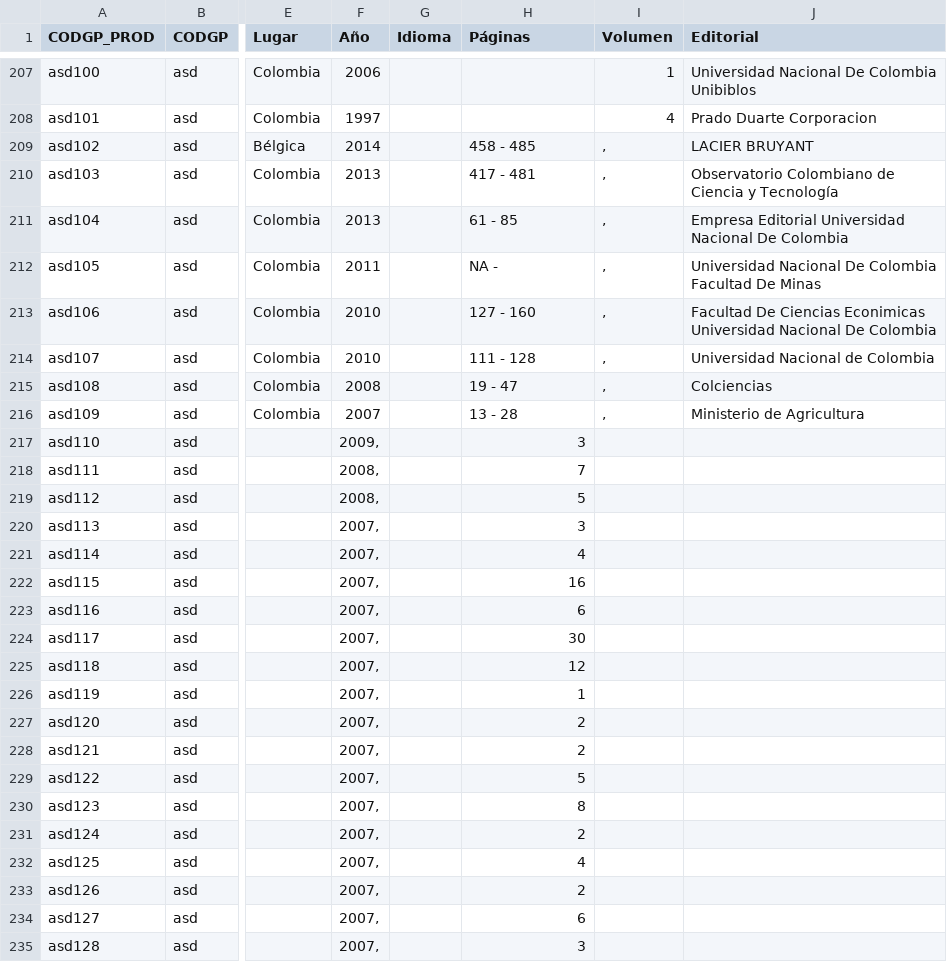
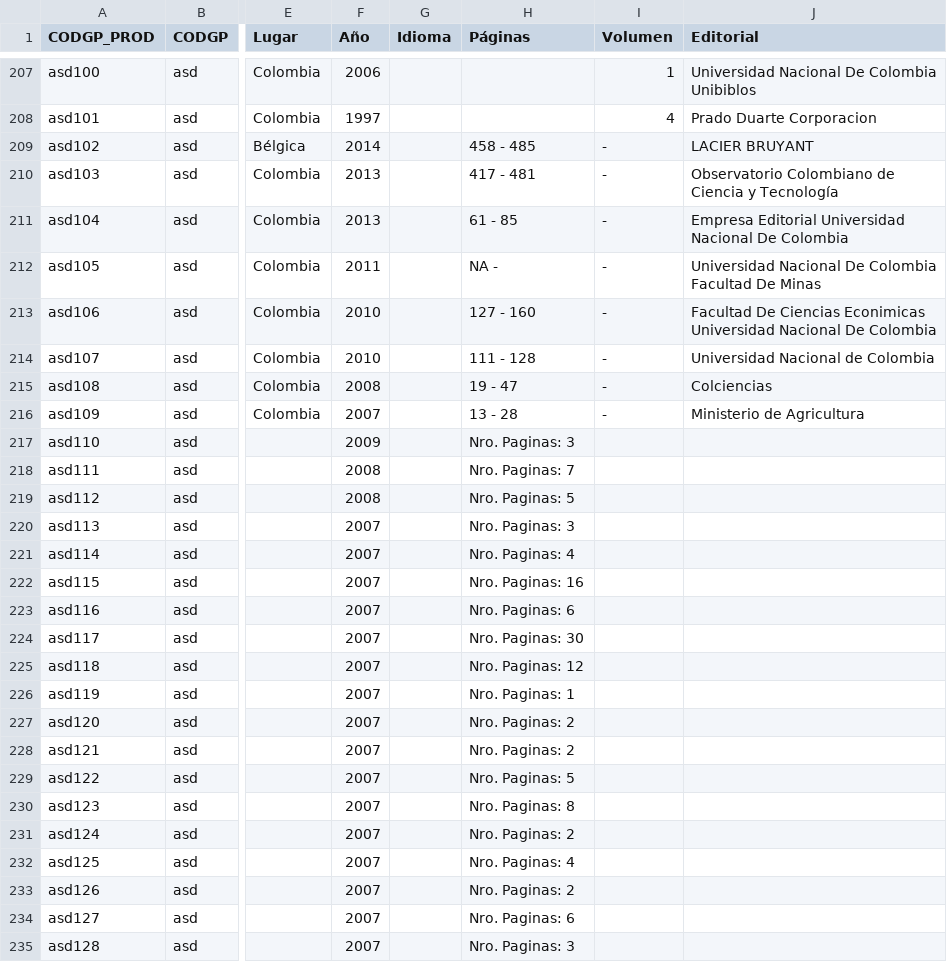
Before and after one commit to mfneirae/GrupLAC-Complete, a CSV file: Resultados/REL_GRUPO_PRODUCTO.csv, drawn as a sheet; only a part is shown, gaps mark what is left out; the diff covers the shown part only; the diff names each change by its address in the sheet, - before the commit and + after, or states it on an @@ line.

```diff
--- a/Resultados/REL_GRUPO_PRODUCTO.csv
+++ b/Resultados/REL_GRUPO_PRODUCTO.csv
-I209:I216 (Volumen): ,
+I209:I216 (Volumen): -
-F217 (Año): 2009,
+F217 (Año): 2009
-H217 (Páginas): 3
+H217 (Páginas): Nro. Paginas: 3
-F218:F219 (Año): 2008,
+F218:F219 (Año): 2008
-H218 (Páginas): 7
+H218 (Páginas): Nro. Paginas: 7
-H219 (Páginas): 5
+H219 (Páginas): Nro. Paginas: 5
-F220:F235 (Año): 2007,
+F220:F235 (Año): 2007
-H220 (Páginas): 3
+H220 (Páginas): Nro. Paginas: 3
-H221 (Páginas): 4
+H221 (Páginas): Nro. Paginas: 4
-H222 (Páginas): 16
+H222 (Páginas): Nro. Paginas: 16
-H223 (Páginas): 6
+H223 (Páginas): Nro. Paginas: 6
-H224 (Páginas): 30
+H224 (Páginas): Nro. Paginas: 30
-H225 (Páginas): 12
+H225 (Páginas): Nro. Paginas: 12
-H226 (Páginas): 1
+H226 (Páginas): Nro. Paginas: 1
-H227:H228 (Páginas): 2
+H227:H228 (Páginas): Nro. Paginas: 2
-H229 (Páginas): 5
+H229 (Páginas): Nro. Paginas: 5
-H230 (Páginas): 8
+H230 (Páginas): Nro. Paginas: 8
-H231 (Páginas): 2
+H231 (Páginas): Nro. Paginas: 2
-H232 (Páginas): 4
+H232 (Páginas): Nro. Paginas: 4
-H233 (Páginas): 2
+H233 (Páginas): Nro. Paginas: 2
-H234 (Páginas): 6
+H234 (Páginas): Nro. Paginas: 6
-H235 (Páginas): 3
+H235 (Páginas): Nro. Paginas: 3
```
Also changed, not shown: 145 edited cells elsewhere in this file, Resultados/GP_DATOS_BASE.csv, Resultados/GP_DATOS_INTEGRANTES.csv, 15 other files.
